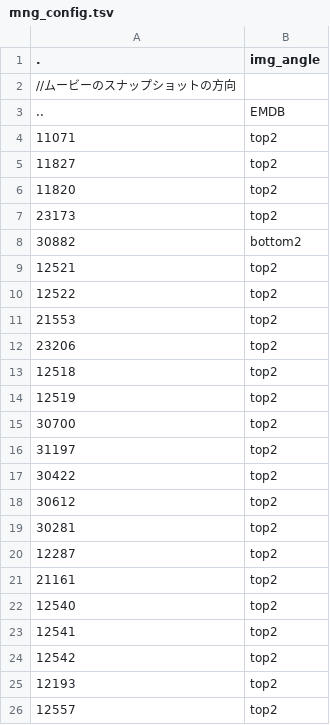
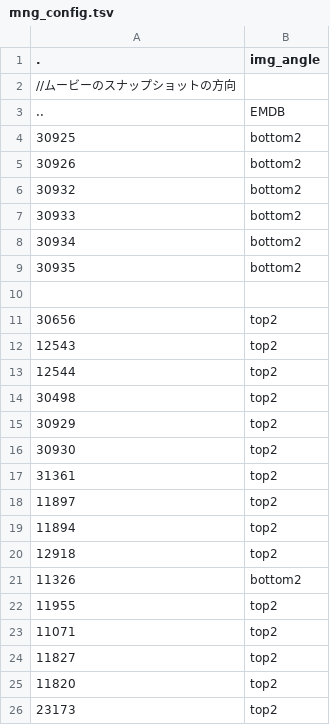
Before and after one commit to hiro111suzu/yorodumi-edit, a TSV file: mng_config.tsv, drawn as a sheet; only a part is shown; the shorter side is filled out with more unchanged rows; the diff covers the shown part only; the diff names each change by its address in the sheet, - before the commit and + after, or states it on an @@ line.

```diff
--- a/mng_config.tsv
+++ b/mng_config.tsv
+row 4: 30925 | bottom2
+row 5: 30926 | bottom2
+row 6: 30932 | bottom2
+row 7: 30933 | bottom2
+row 8: 30934 | bottom2
+row 9: 30935 | bottom2
+row 10: (empty)
+row 11: 30656 | top2
+row 12: 12543 | top2
+row 13: 12544 | top2
+row 14: 30498 | top2
+row 15: 30929 | top2
+row 16: 30930 | top2
+row 17: 31361 | top2
+row 18: 11897 | top2
+row 19: 11894 | top2
+row 20: 12918 | top2
+row 21: 11326 | bottom2
+row 22: 11955 | top2
```
Also changed, not shown: 15 added rows elsewhere in this file, categ.tsv, pap_title.tsv, 7 other files.
